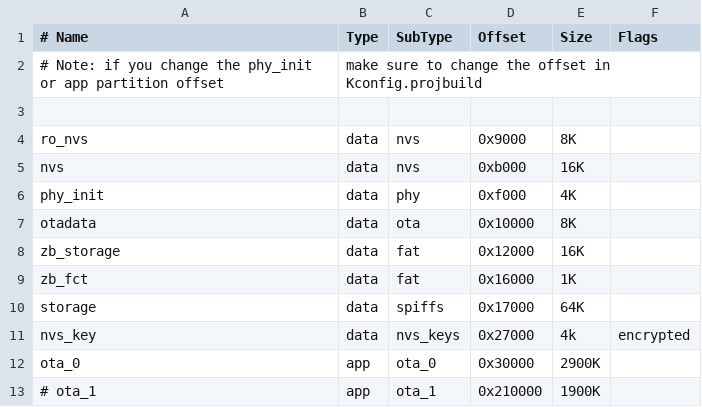
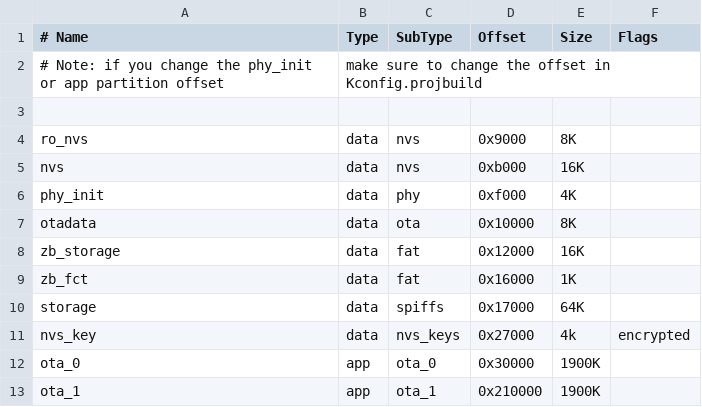
Before and after one commit to GammaTroniques/TICMeter, a CSV file: firmware/partitions.csv, drawn as a sheet.

```diff
--- a/firmware/partitions.csv
+++ b/firmware/partitions.csv
@@ -11,3 +11,3 @@ zb_storage,    data,       fat,    0x12000,      16K,
    nvs_key,    data,  nvs_keys,    0x27000,       4k, encrypted
-     ota_0,     app,     ota_0,    0x30000,    2900K,
-#     ota_1,     app,     ota_1,    0x210000,    1900K,
+     ota_0,     app,     ota_0,    0x30000,    1900K,
+     ota_1,     app,     ota_1,    0x210000,   1900K,
```
Also changed, not shown: 9 other files.
